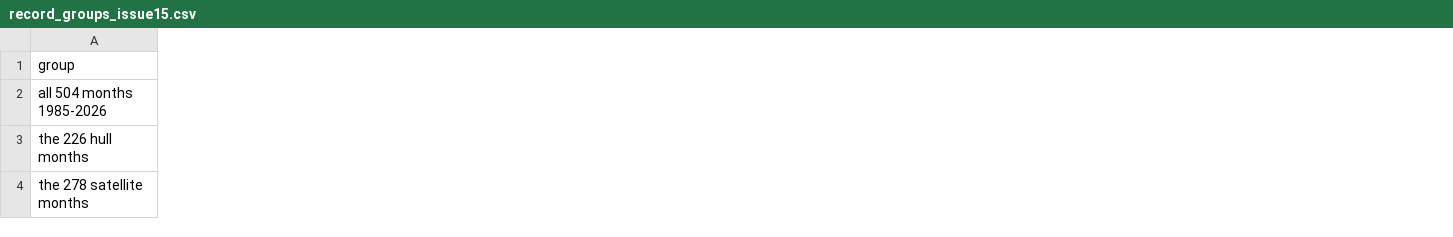
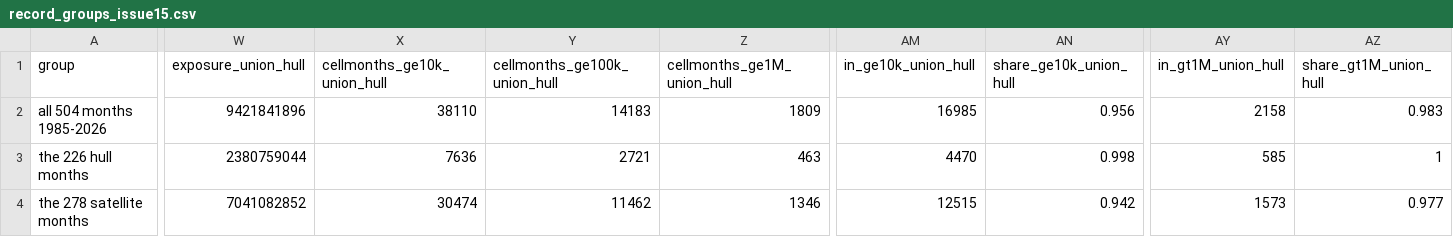
Before and after one commit to WFS-FEM/RedTideMaps, a CSV file: docs/issue15_adjacent-land-hybrid/tables/record_groups_issue15.csv, drawn as a sheet; only a part is shown, gaps mark what is left out; the diff covers the shown part only; the diff names each change by its address in the sheet, - before the commit and + after, or states it on an @@ line.

```diff
--- a/docs/issue15_adjacent-land-hybrid/tables/record_groups_issue15.csv
+++ b/docs/issue15_adjacent-land-hybrid/tables/record_groups_issue15.csv
+column W (exposure_union_hull), rows 2-4: 9421841896 | 2380759044 | 7041082852
+column X (cellmonths_ge10k_union_hull), rows 2-4: 38110 | 7636 | 30474
+column Y (cellmonths_ge100k_union_hull), rows 2-4: 14183 | 2721 | 11462
+column Z (cellmonths_ge1M_union_hull), rows 2-4: 1809 | 463 | 1346
+column AM (in_ge10k_union_hull), rows 2-4: 16985 | 4470 | 12515
+column AN (share_ge10k_union_hull), rows 2-4: 0.956 | 0.998 | 0.942
+column AY (in_gt1M_union_hull), rows 2-4: 2158 | 585 | 1573
+column AZ (share_gt1M_union_hull), rows 2-4: 0.983 | 1 | 0.977
```
Also changed, not shown: 1 added column elsewhere in this file, docs/issue15_adjacent-land-hybrid/tables/examine_annual_issue15.csv, docs/issue15_adjacent-land-hybrid/tables/examine_groups_issue15.csv, 11 other files.
